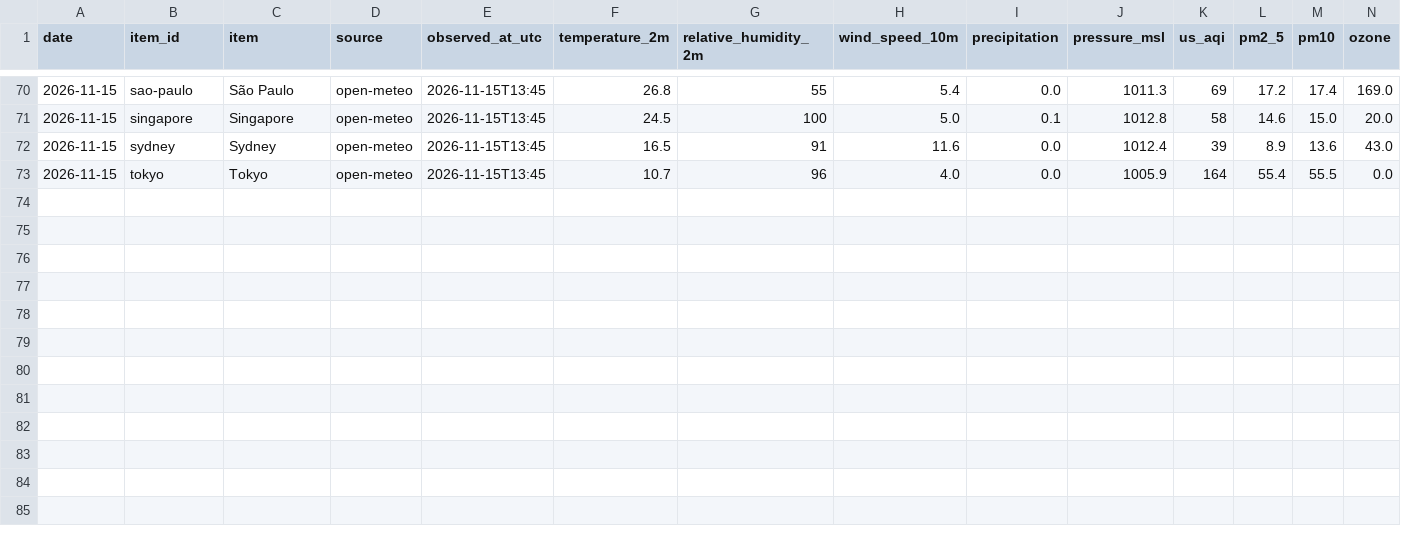
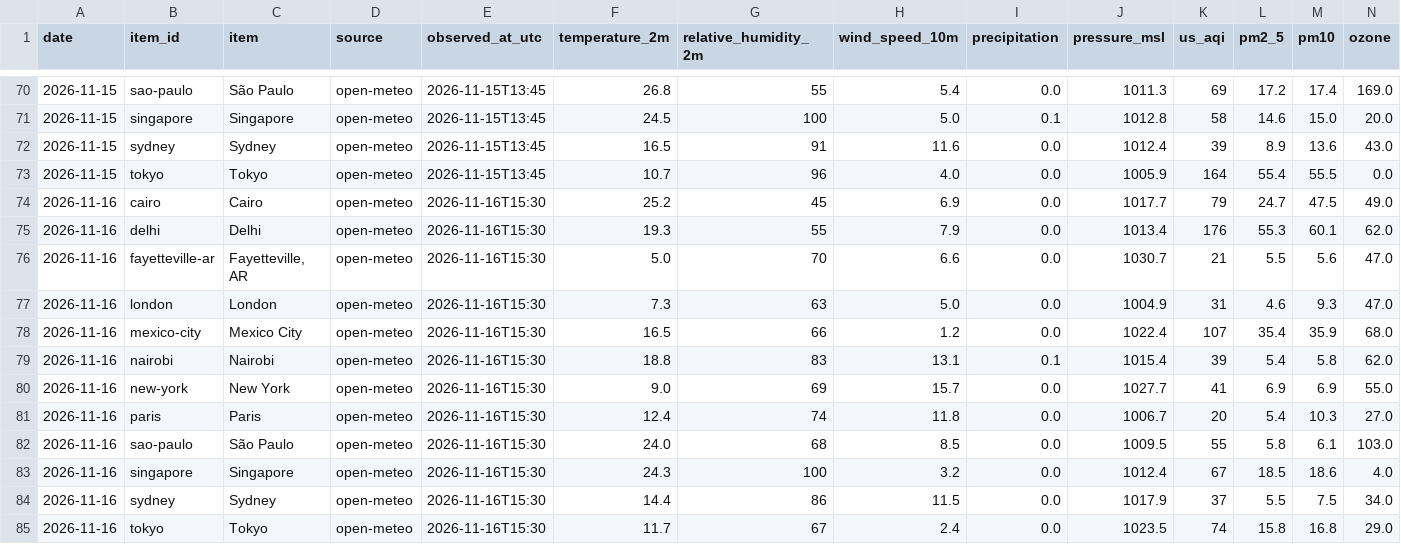
Before and after one commit to ekschallenberg/nimbus2000, a CSV file: data/history.csv, drawn as a sheet; only a part is shown, gaps mark what is left out.

```diff
--- a/data/history.csv
+++ b/data/history.csv
@@ -73 +73,13 @@ date,item_id,item,source,observed_at_utc,temperature_2m,relative_humidity_2m,win
 2026-11-15,tokyo,Tokyo,open-meteo,2026-11-15T13:45,10.7,96,4.0,0.0,1005.9,164,55.4,55.5,0.0
+2026-11-16,cairo,Cairo,open-meteo,2026-11-16T15:30,25.2,45,6.9,0.0,1017.7,79,24.7,47.5,49.0
+2026-11-16,delhi,Delhi,open-meteo,2026-11-16T15:30,19.3,55,7.9,0.0,1013.4,176,55.3,60.1,62.0
+2026-11-16,fayetteville-ar,"Fayetteville, AR",open-meteo,2026-11-16T15:30,5.0,70,6.6,0.0,1030.7,21,5.5,5.6,47.0
+2026-11-16,london,London,open-meteo,2026-11-16T15:30,7.3,63,5.0,0.0,1004.9,31,4.6,9.3,47.0
+2026-11-16,mexico-city,Mexico City,open-meteo,2026-11-16T15:30,16.5,66,1.2,0.0,1022.4,107,35.4,35.9,68.0
+2026-11-16,nairobi,Nairobi,open-meteo,2026-11-16T15:30,18.8,83,13.1,0.1,1015.4,39,5.4,5.8,62.0
+2026-11-16,new-york,New York,open-meteo,2026-11-16T15:30,9.0,69,15.7,0.0,1027.7,41,6.9,6.9,55.0
+2026-11-16,paris,Paris,open-meteo,2026-11-16T15:30,12.4,74,11.8,0.0,1006.7,20,5.4,10.3,27.0
+2026-11-16,sao-paulo,São Paulo,open-meteo,2026-11-16T15:30,24.0,68,8.5,0.0,1009.5,55,5.8,6.1,103.0
+2026-11-16,singapore,Singapore,open-meteo,2026-11-16T15:30,24.3,100,3.2,0.0,1012.4,67,18.5,18.6,4.0
+2026-11-16,sydney,Sydney,open-meteo,2026-11-16T15:30,14.4,86,11.5,0.0,1017.9,37,5.5,7.5,34.0
+2026-11-16,tokyo,Tokyo,open-meteo,2026-11-16T15:30,11.7,67,2.4,0.0,1023.5,74,15.8,16.8,29.0
```
Also changed, not shown: 4 other files.
